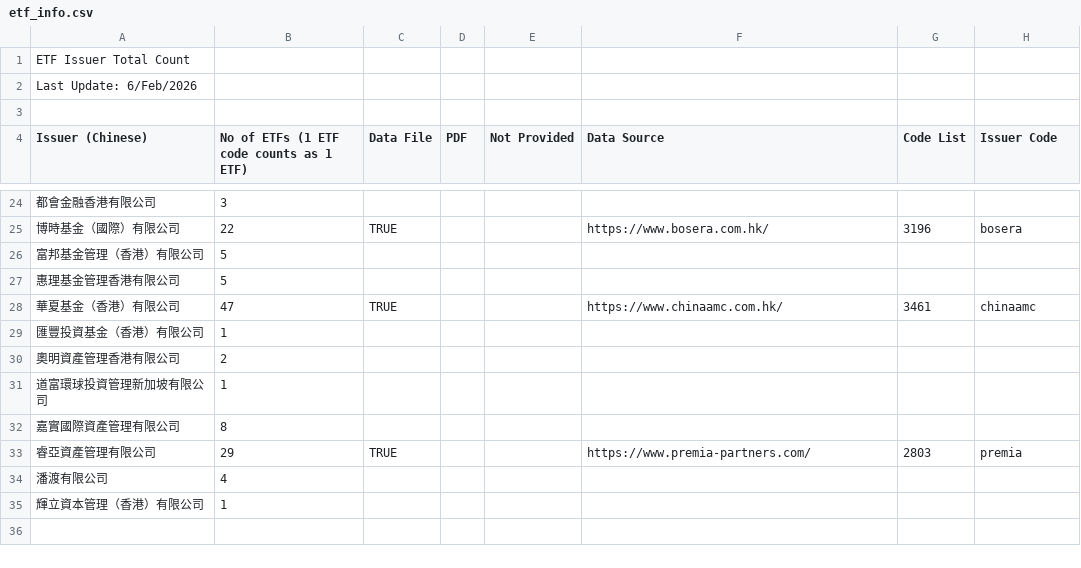
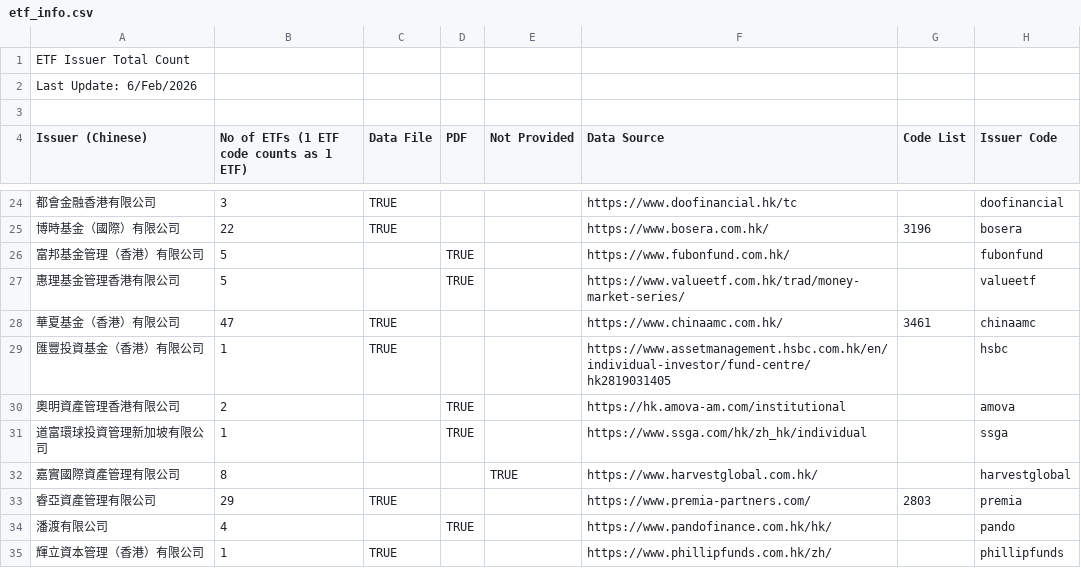
Before and after one commit to foxrobin/etf_demo, a CSV file: public/etf_info.csv, drawn as a sheet; only a part is shown, gaps mark what is left out; the diff covers the shown part only; the diff names each change by its address in the sheet, - before the commit and + after, or states it on an @@ line.

```diff
--- a/public/etf_info.csv
+++ b/public/etf_info.csv
-C24 (Data File): (empty)
+C24 (Data File): TRUE
-F24 (Data Source): (empty)
+F24 (Data Source): https://www.doofinancial.hk/tc
-H24 (Issuer Code): (empty)
+H24 (Issuer Code): doofinancial
-D26:D27 (PDF): (empty)
+D26:D27 (PDF): TRUE
-F26 (Data Source): (empty)
+F26 (Data Source): https://www.fubonfund.com.hk/
-H26 (Issuer Code): (empty)
+H26 (Issuer Code): fubonfund
-F27 (Data Source): (empty)
+F27 (Data Source): https://www.valueetf.com.hk/trad/money-market-series/
-H27 (Issuer Code): (empty)
+H27 (Issuer Code): valueetf
-C29 (Data File): (empty)
+C29 (Data File): TRUE
-F29 (Data Source): (empty)
+F29 (Data Source): https://www.assetmanagement.hsbc.com.hk/en/individual-investor/fund-centre/hk2819031405
-H29 (Issuer Code): (empty)
+H29 (Issuer Code): hsbc
-D30:D31 (PDF): (empty)
+D30:D31 (PDF): TRUE
-F30 (Data Source): (empty)
+F30 (Data Source): https://hk.amova-am.com/institutional
-H30 (Issuer Code): (empty)
+H30 (Issuer Code): amova
-F31 (Data Source): (empty)
+F31 (Data Source): https://www.ssga.com/hk/zh_hk/individual
-H31 (Issuer Code): (empty)
+H31 (Issuer Code): ssga
-E32 (Not Provided): (empty)
+E32 (Not Provided): TRUE
-F32 (Data Source): (empty)
+F32 (Data Source): https://www.harvestglobal.com.hk/
-H32 (Issuer Code): (empty)
+H32 (Issuer Code): harvestglobal
-D34 (PDF): (empty)
+D34 (PDF): TRUE
-F34 (Data Source): (empty)
+F34 (Data Source): https://www.pandofinance.com.hk/hk/
-H34 (Issuer Code): (empty)
+H34 (Issuer Code): pando
-C35 (Data File): (empty)
+C35 (Data File): TRUE
-F35 (Data Source): (empty)
+F35 (Data Source): https://www.phillipfunds.com.hk/zh/
-H35 (Issuer Code): (empty)
+H35 (Issuer Code): phillipfunds
```
Also changed, not shown: 35 edited cells elsewhere in this file, 4 other files.
